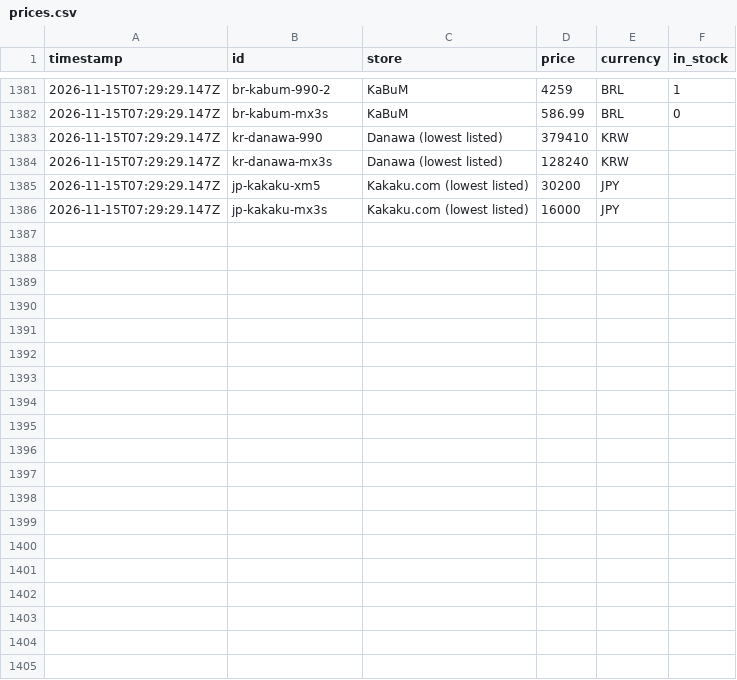
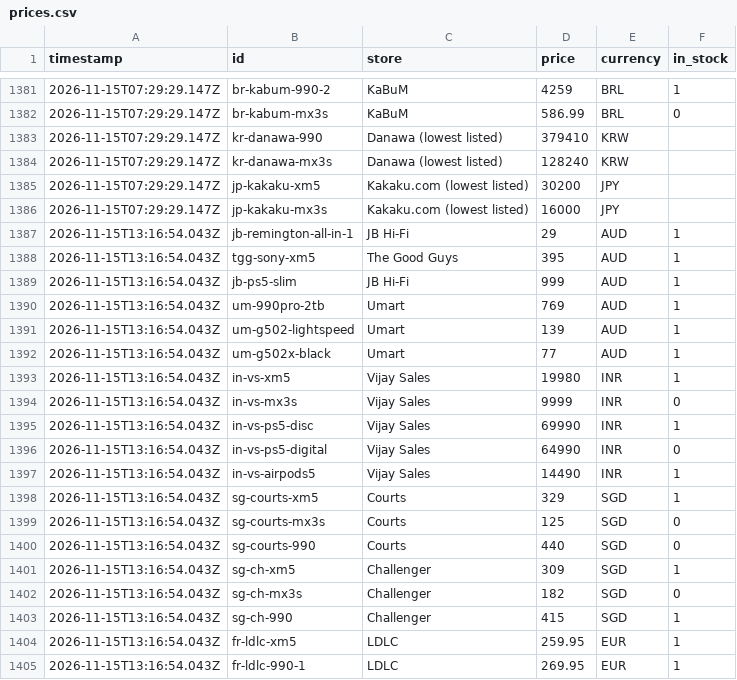
Before and after one commit to smtakbar/dropwatch, a CSV file: data/prices.csv, drawn as a sheet; only a part is shown, gaps mark what is left out; the diff covers the shown part only; the diff names each change by its address in the sheet, - before the commit and + after, or states it on an @@ line.

Commit message:
Log prices

```diff
--- a/data/prices.csv
+++ b/data/prices.csv
+row 1387: 2026-11-15T13:16:54.043Z | jb-remington-all-in-1 | JB Hi-Fi | 29 | AUD | 1
+row 1388: 2026-11-15T13:16:54.043Z | tgg-sony-xm5 | The Good Guys | 395 | AUD | 1
+row 1389: 2026-11-15T13:16:54.043Z | jb-ps5-slim | JB Hi-Fi | 999 | AUD | 1
+row 1390: 2026-11-15T13:16:54.043Z | um-990pro-2tb | Umart | 769 | AUD | 1
+row 1391: 2026-11-15T13:16:54.043Z | um-g502-lightspeed | Umart | 139 | AUD | 1
+row 1392: 2026-11-15T13:16:54.043Z | um-g502x-black | Umart | 77 | AUD | 1
+row 1393: 2026-11-15T13:16:54.043Z | in-vs-xm5 | Vijay Sales | 19980 | INR | 1
+row 1394: 2026-11-15T13:16:54.043Z | in-vs-mx3s | Vijay Sales | 9999 | INR | 0
+row 1395: 2026-11-15T13:16:54.043Z | in-vs-ps5-disc | Vijay Sales | 69990 | INR | 1
+row 1396: 2026-11-15T13:16:54.043Z | in-vs-ps5-digital | Vijay Sales | 64990 | INR | 0
+row 1397: 2026-11-15T13:16:54.043Z | in-vs-airpods5 | Vijay Sales | 14490 | INR | 1
+row 1398: 2026-11-15T13:16:54.043Z | sg-courts-xm5 | Courts | 329 | SGD | 1
+row 1399: 2026-11-15T13:16:54.043Z | sg-courts-mx3s | Courts | 125 | SGD | 0
+row 1400: 2026-11-15T13:16:54.043Z | sg-courts-990 | Courts | 440 | SGD | 0
+row 1401: 2026-11-15T13:16:54.043Z | sg-ch-xm5 | Challenger | 309 | SGD | 1
+row 1402: 2026-11-15T13:16:54.043Z | sg-ch-mx3s | Challenger | 182 | SGD | 0
+row 1403: 2026-11-15T13:16:54.043Z | sg-ch-990 | Challenger | 415 | SGD | 1
+row 1404: 2026-11-15T13:16:54.043Z | fr-ldlc-xm5 | LDLC | 259.95 | EUR | 1
+row 1405: 2026-11-15T13:16:54.043Z | fr-ldlc-990-1 | LDLC | 269.95 | EUR | 1
```
Also changed, not shown: 9 added rows elsewhere in this file, data/fetch-log.csv.
